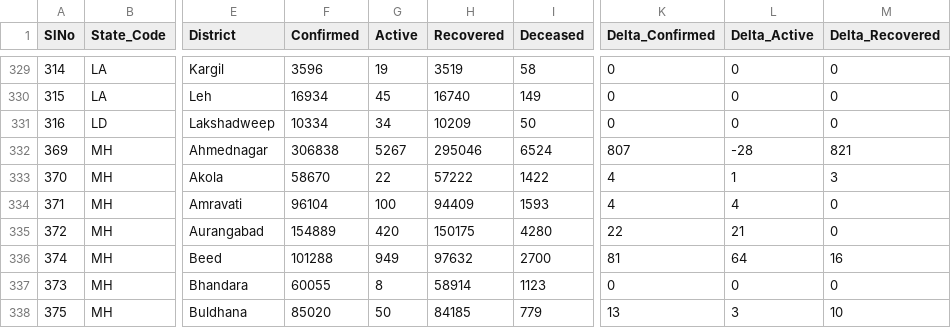
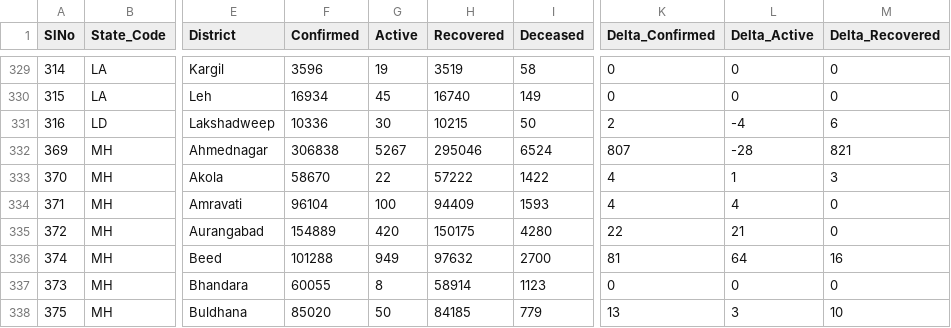
Before and after one commit to covid19india/data, a CSV file: csv/latest/district_wise.csv, drawn as a sheet; only a part is shown, gaps mark what is left out; the diff names each change by its address in the sheet, - before the commit and + after, or states it on an @@ line.

```diff
--- a/csv/latest/district_wise.csv
+++ b/csv/latest/district_wise.csv
-F331 (Confirmed): 10334
+F331 (Confirmed): 10336
-G331 (Active): 34
+G331 (Active): 30
-H331 (Recovered): 10209
+H331 (Recovered): 10215
-K331 (Delta_Confirmed): 0
+K331 (Delta_Confirmed): 2
-L331 (Delta_Active): 0
+L331 (Delta_Active): -4
-M331 (Delta_Recovered): 0
+M331 (Delta_Recovered): 6
```
Also changed, not shown: csv/latest/case_time_series.csv, csv/latest/cowin_vaccine_data_statewise.csv, 16 other files.
